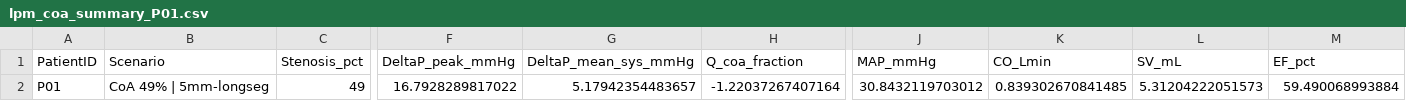
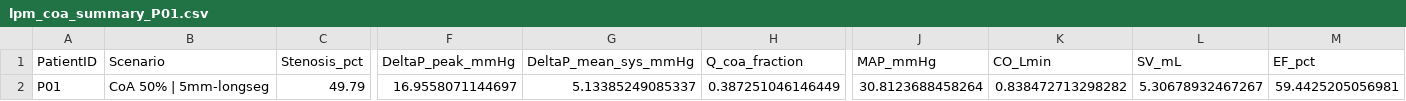
Before and after one commit to beanjeans/LPM-PDA, a CSV file: pda_lpm/results/lpm/lpm_coa_summary_P01.csv, drawn as a sheet; only a part is shown, gaps mark what is left out; the diff covers the shown part only; the diff names each change by its address in the sheet, - before the commit and + after, or states it on an @@ line.

```diff
--- a/pda_lpm/results/lpm/lpm_coa_summary_P01.csv
+++ b/pda_lpm/results/lpm/lpm_coa_summary_P01.csv
-B2 (Scenario): CoA 49% | 5mm-longseg
+B2 (Scenario): CoA 50% | 5mm-longseg
-C2 (Stenosis_pct): 49
+C2 (Stenosis_pct): 49.79
-F2 (DeltaP_peak_mmHg): 16.7928289817022
+F2 (DeltaP_peak_mmHg): 16.9558071144697
-G2 (DeltaP_mean_sys_mmHg): 5.17942354483657
+G2 (DeltaP_mean_sys_mmHg): 5.13385249085337
-H2 (Q_coa_fraction): -1.22037267407164
+H2 (Q_coa_fraction): 0.387251046146449
-J2 (MAP_mmHg): 30.8432119703012
+J2 (MAP_mmHg): 30.8123688458264
-K2 (CO_Lmin): 0.839302670841485
+K2 (CO_Lmin): 0.838472713298282
-L2 (SV_mL): 5.31204222051573
+L2 (SV_mL): 5.30678932467267
-M2 (EF_pct): 59.490068993884
+M2 (EF_pct): 59.4425205056981
```
Also changed, not shown: 1 edited cell elsewhere in this file, pda_lpm/config/patient_data.csv, pda_lpm/results/tables/final_validation_metrics_patient_1.csv, 6 other files.
